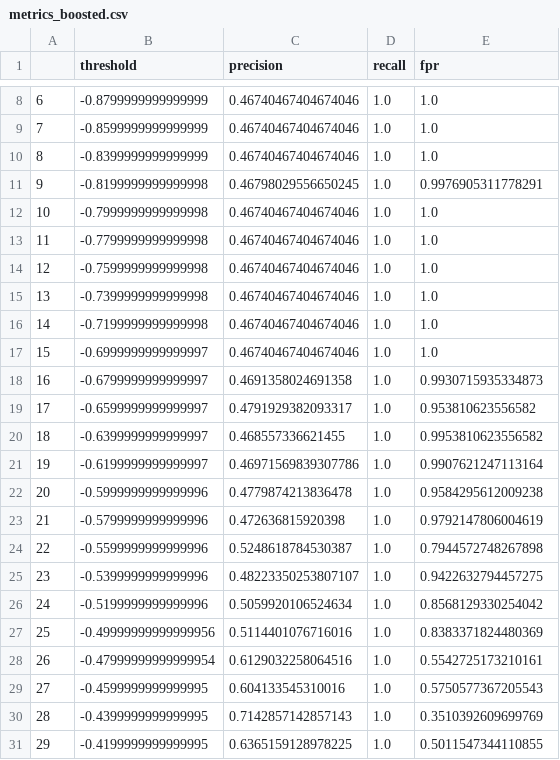
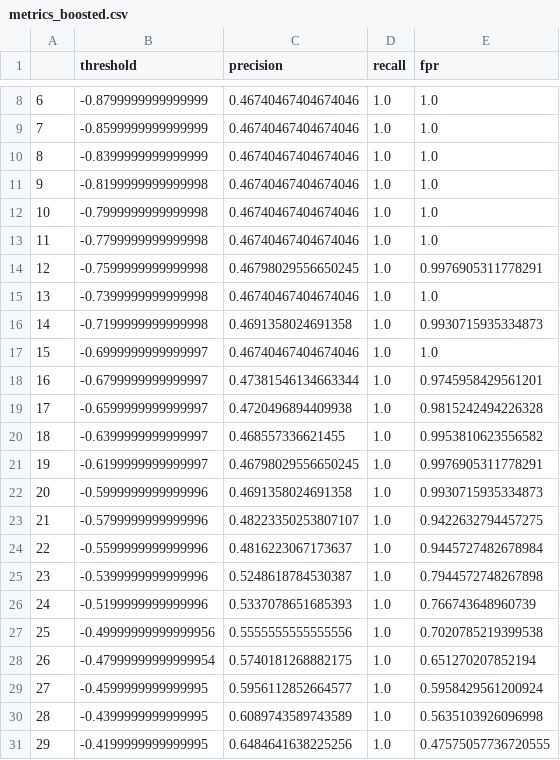
Before and after one commit to jdoran6251/Poison-Mushroom-Classifier, a CSV file: metrics_boosted.csv, drawn as a sheet; only a part is shown, gaps mark what is left out; the diff covers the shown part only.

```diff
--- a/metrics_boosted.csv
+++ b/metrics_boosted.csv
@@ -10,22 +10,22 @@
 8,-0.8399999999999999,0.46740467404674046,1.0,1.0
-9,-0.8199999999999998,0.46798029556650245,1.0,0.9976905311778291
+9,-0.8199999999999998,0.46740467404674046,1.0,1.0
 10,-0.7999999999999998,0.46740467404674046,1.0,1.0
 11,-0.7799999999999998,0.46740467404674046,1.0,1.0
-12,-0.7599999999999998,0.46740467404674046,1.0,1.0
+12,-0.7599999999999998,0.46798029556650245,1.0,0.9976905311778291
 13,-0.7399999999999998,0.46740467404674046,1.0,1.0
-14,-0.7199999999999998,0.46740467404674046,1.0,1.0
+14,-0.7199999999999998,0.4691358024691358,1.0,0.9930715935334873
 15,-0.6999999999999997,0.46740467404674046,1.0,1.0
-16,-0.6799999999999997,0.4691358024691358,1.0,0.9930715935334873
-17,-0.6599999999999997,0.4791929382093317,1.0,0.953810623556582
+16,-0.6799999999999997,0.47381546134663344,1.0,0.9745958429561201
+17,-0.6599999999999997,0.4720496894409938,1.0,0.9815242494226328
 18,-0.6399999999999997,0.468557336621455,1.0,0.9953810623556582
-19,-0.6199999999999997,0.46971569839307786,1.0,0.9907621247113164
-20,-0.5999999999999996,0.4779874213836478,1.0,0.9584295612009238
-21,-0.5799999999999996,0.472636815920398,1.0,0.9792147806004619
-22,-0.5599999999999996,0.5248618784530387,1.0,0.7944572748267898
-23,-0.5399999999999996,0.48223350253807107,1.0,0.9422632794457275
-24,-0.5199999999999996,0.5059920106524634,1.0,0.8568129330254042
-25,-0.49999999999999956,0.5114401076716016,1.0,0.8383371824480369
-26,-0.47999999999999954,0.6129032258064516,1.0,0.5542725173210161
-27,-0.4599999999999995,0.604133545310016,1.0,0.5750577367205543
-28,-0.4399999999999995,0.7142857142857143,1.0,0.3510392609699769
-29,-0.4199999999999995,0.6365159128978225,1.0,0.5011547344110855
+19,-0.6199999999999997,0.46798029556650245,1.0,0.9976905311778291
+20,-0.5999999999999996,0.4691358024691358,1.0,0.9930715935334873
+21,-0.5799999999999996,0.48223350253807107,1.0,0.9422632794457275
+22,-0.5599999999999996,0.4816223067173637,1.0,0.9445727482678984
+23,-0.5399999999999996,0.5248618784530387,1.0,0.7944572748267898
+24,-0.5199999999999996,0.5337078651685393,1.0,0.766743648960739
+25,-0.49999999999999956,0.5555555555555556,1.0,0.7020785219399538
+26,-0.47999999999999954,0.5740181268882175,1.0,0.651270207852194
+27,-0.4599999999999995,0.5956112852664577,1.0,0.5958429561200924
+28,-0.4399999999999995,0.6089743589743589,1.0,0.5635103926096998
+29,-0.4199999999999995,0.6484641638225256,1.0,0.47575057736720555
```
Also changed, not shown: 89 edited cells elsewhere in this file, boosted_results.csv, metrics_nominal.csv, 2 other files.
